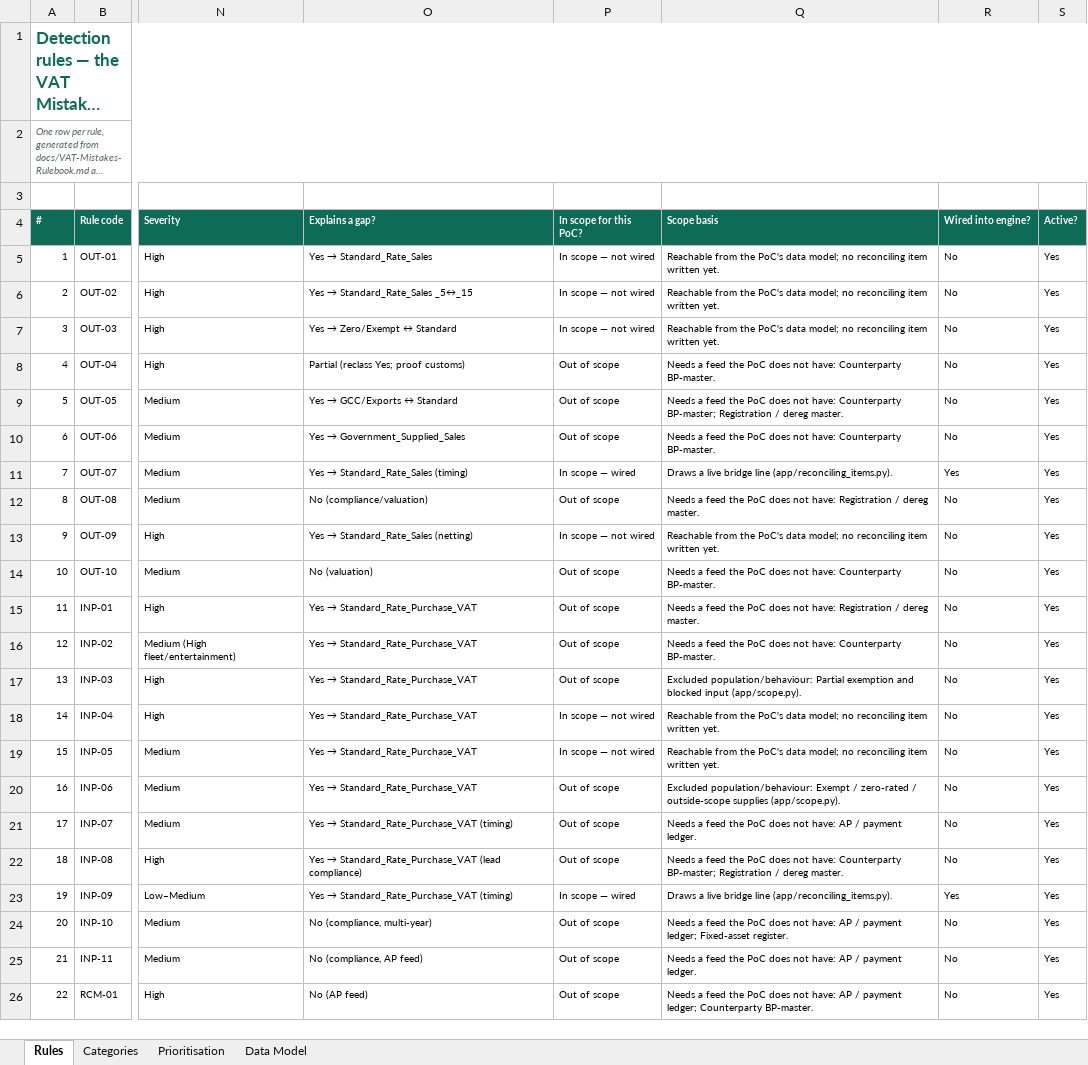
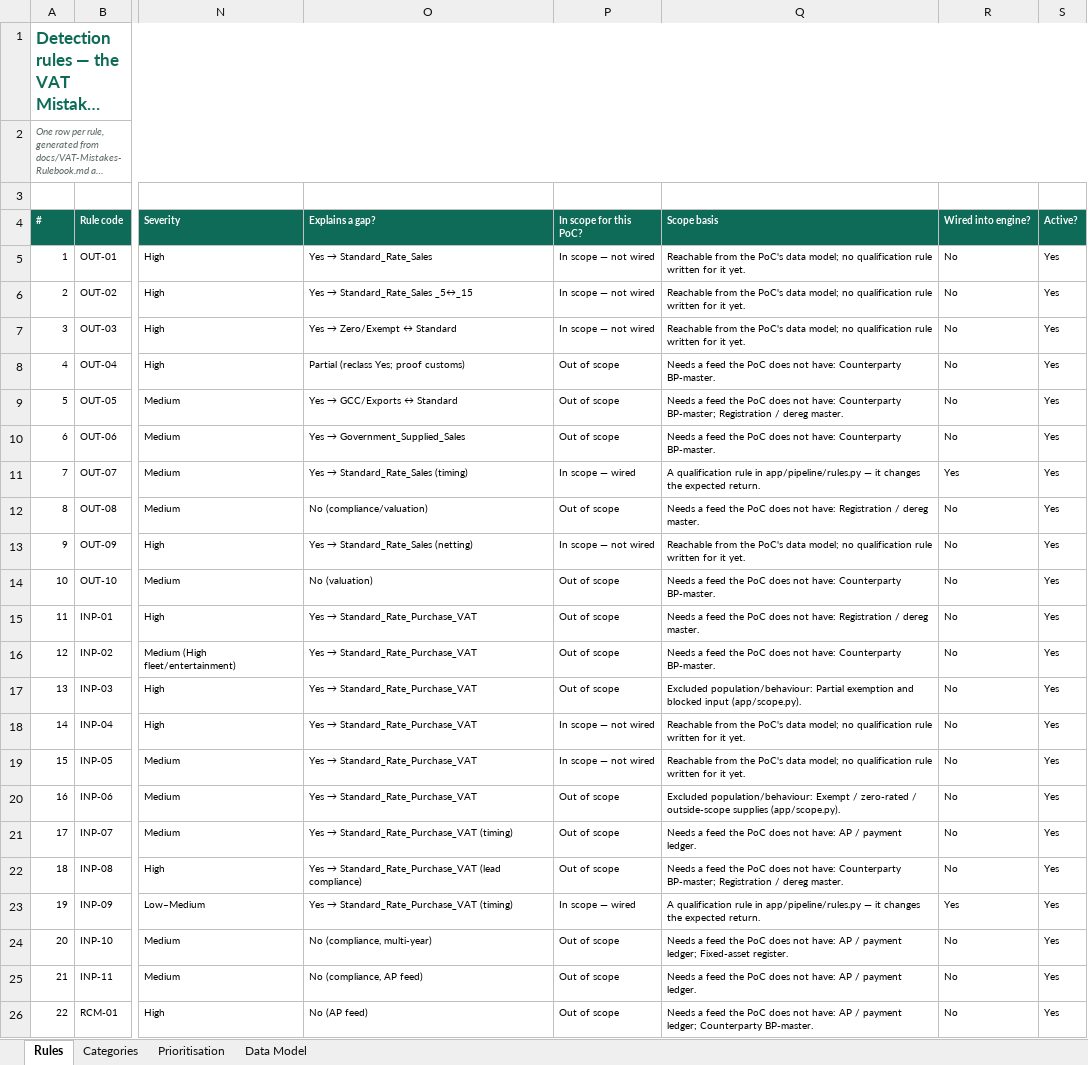
Before and after one commit to amroamer/E-audit, an Excel workbook: docs/E-AUDIT-Rulebook-and-Design.xlsx, sheet Rules, drawn as a sheet; only a part is shown, gaps mark what is left out; long unchanged cells end in …; values as stored, in another font and other column widths than the file's, no borders; the diff covers the shown part only; the diff names each change by its address in the sheet, - before the commit and + after, or states it on an @@ line.

```diff
--- a/docs/E-AUDIT-Rulebook-and-Design.xlsx (sheet Rules)
+++ b/docs/E-AUDIT-Rulebook-and-Design.xlsx (sheet Rules)
-Q5:Q7 (Scope basis): …model; no reconciling item written yet.
+Q5:Q7 (Scope basis): …model; no qualification rule written for it yet.
-Q11 (Scope basis): Draws a live bridge line (app/reconciling_items.py).
+Q11 (Scope basis): A qualification rule in app/pipeline/rules.py — it changes the expected return.
-Q13 (Scope basis): …model; no reconciling item written yet.
+Q13 (Scope basis): …model; no qualification rule written for it yet.
-Q18:Q19 (Scope basis): …model; no reconciling item written yet.
+Q18:Q19 (Scope basis): …model; no qualification rule written for it yet.
-Q23 (Scope basis): Draws a live bridge line (app/reconciling_items.py).
+Q23 (Scope basis): A qualification rule in app/pipeline/rules.py — it changes the expected return.
```
Also changed, not shown: 14 edited cells elsewhere in this sheet, sheet Data Model, sheet Prioritisation, formulas that keep their value.
